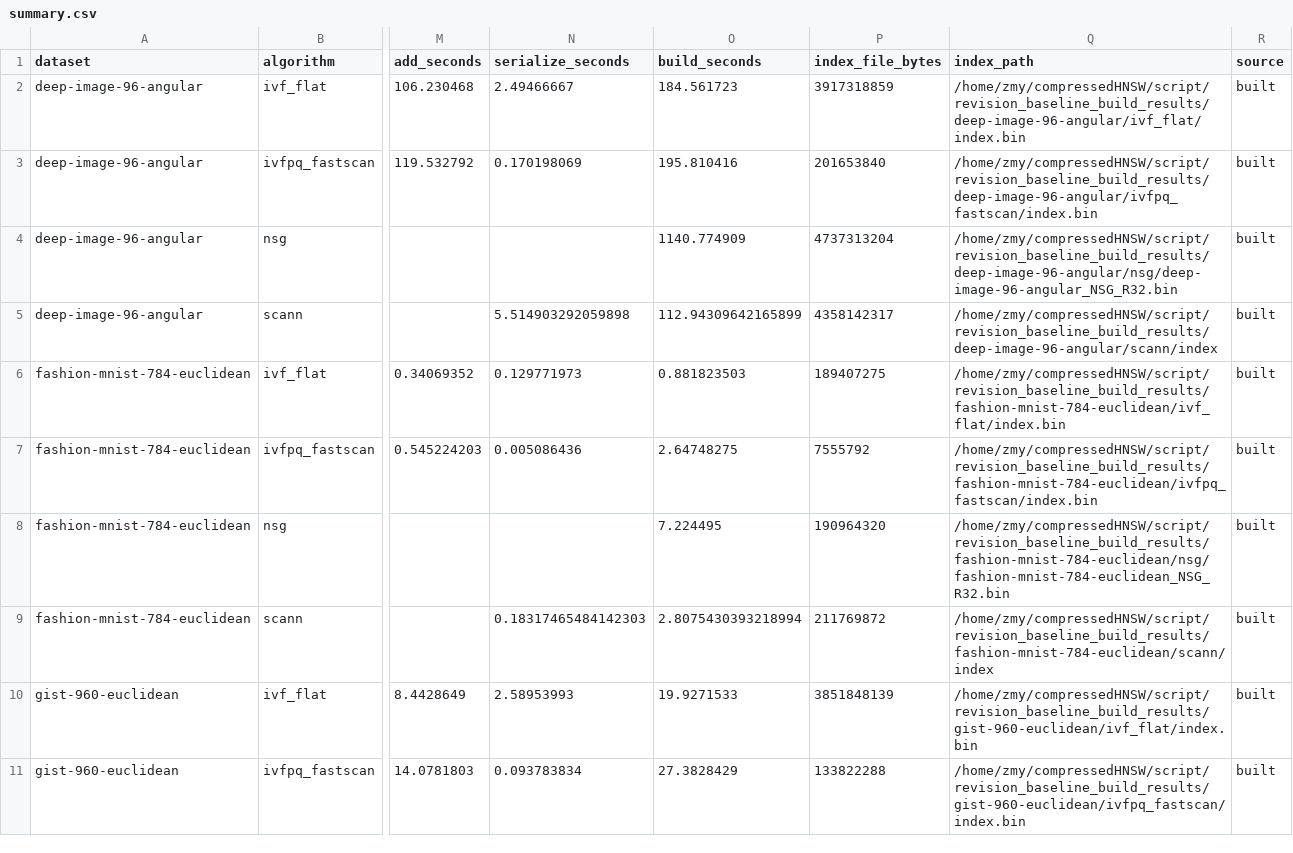
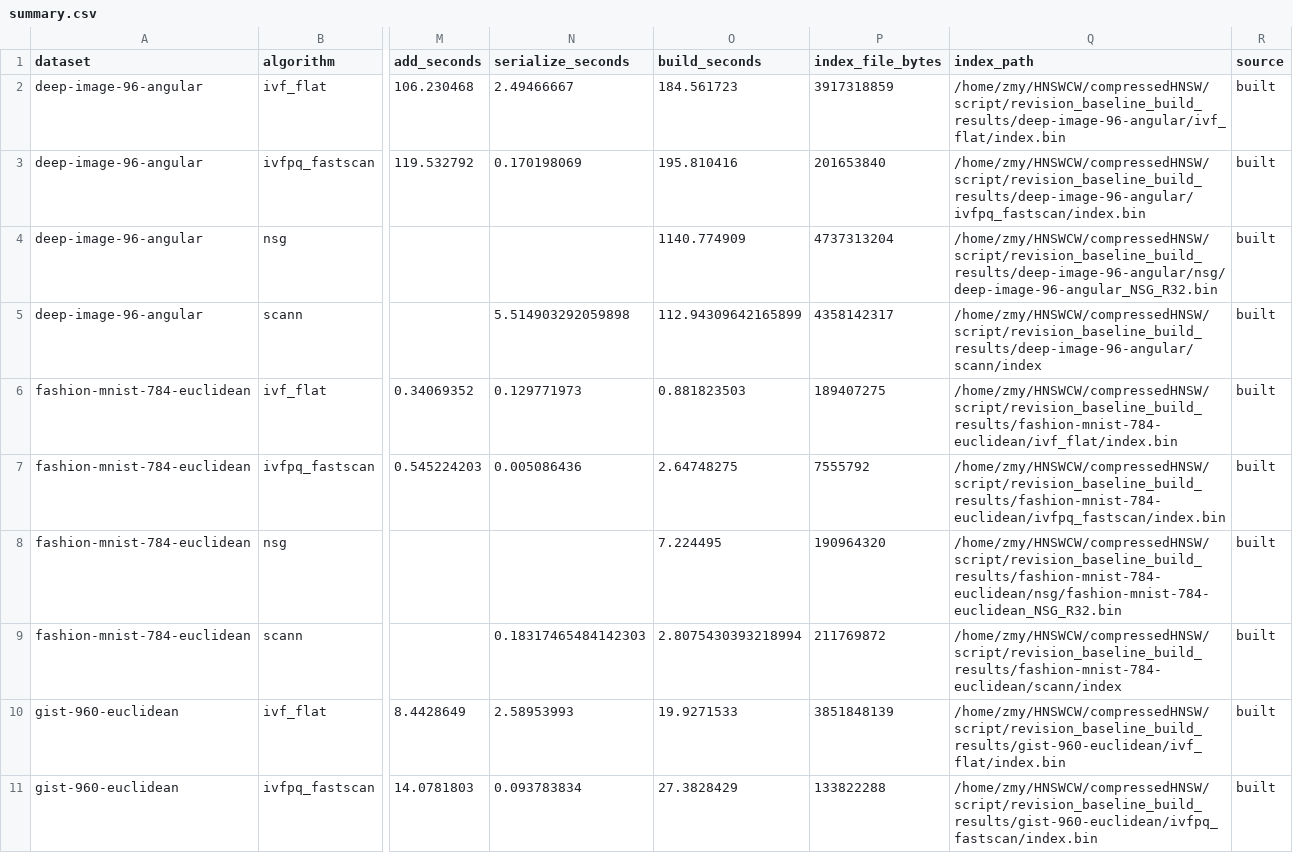
Before and after one commit to ilin05/compressedHNSW, a CSV file: script/revision_baseline_build_results/summary.csv, drawn as a sheet; only a part is shown, gaps mark what is left out; the diff covers the shown part only; the diff names each change by its address in the sheet, - before the commit and + after, or states it on an @@ line.

Commit message:
modify test results paths

```diff
--- a/script/revision_baseline_build_results/summary.csv
+++ b/script/revision_baseline_build_results/summary.csv
-Q2 (index_path): /home/zmy/compressedHNSW/script/revision_baseline_build_results/deep-image-96-angular/ivf_flat/index.bin
+Q2 (index_path): /home/zmy/HNSWCW/compressedHNSW/script/revision_baseline_build_results/deep-image-96-angular/ivf_flat/index.bin
-Q3 (index_path): /home/zmy/compressedHNSW/script/revision_baseline_build_results/deep-image-96-angular/ivfpq_fastscan/index.bin
+Q3 (index_path): /home/zmy/HNSWCW/compressedHNSW/script/revision_baseline_build_results/deep-image-96-angular/ivfpq_fastscan/index.bin
-Q4 (index_path): /home/zmy/compressedHNSW/script/revision_baseline_build_results/deep-image-96-angular/nsg/deep-image-96-angular_NSG_R32.bin
+Q4 (index_path): /home/zmy/HNSWCW/compressedHNSW/script/revision_baseline_build_results/deep-image-96-angular/nsg/deep-image-96-angular_NSG_R32.bin
-Q5 (index_path): /home/zmy/compressedHNSW/script/revision_baseline_build_results/deep-image-96-angular/scann/index
+Q5 (index_path): /home/zmy/HNSWCW/compressedHNSW/script/revision_baseline_build_results/deep-image-96-angular/scann/index
-Q6 (index_path): /home/zmy/compressedHNSW/script/revision_baseline_build_results/fashion-mnist-784-euclidean/ivf_flat/index.bin
+Q6 (index_path): /home/zmy/HNSWCW/compressedHNSW/script/revision_baseline_build_results/fashion-mnist-784-euclidean/ivf_flat/index.bin
-Q7 (index_path): /home/zmy/compressedHNSW/script/revision_baseline_build_results/fashion-mnist-784-euclidean/ivfpq_fastscan/index.bin
+Q7 (index_path): /home/zmy/HNSWCW/compressedHNSW/script/revision_baseline_build_results/fashion-mnist-784-euclidean/ivfpq_fastscan/index.bin
-Q8 (index_path): /home/zmy/compressedHNSW/script/revision_baseline_build_results/fashion-mnist-784-euclidean/nsg/fashion-mnist-784-euclidean_NSG_R32.bin
+Q8 (index_path): /home/zmy/HNSWCW/compressedHNSW/script/revision_baseline_build_results/fashion-mnist-784-euclidean/nsg/fashion-mnist-784-euclidean_NSG_R32.bin
-Q9 (index_path): /home/zmy/compressedHNSW/script/revision_baseline_build_results/fashion-mnist-784-euclidean/scann/index
+Q9 (index_path): /home/zmy/HNSWCW/compressedHNSW/script/revision_baseline_build_results/fashion-mnist-784-euclidean/scann/index
-Q10 (index_path): /home/zmy/compressedHNSW/script/revision_baseline_build_results/gist-960-euclidean/ivf_flat/index.bin
+Q10 (index_path): /home/zmy/HNSWCW/compressedHNSW/script/revision_baseline_build_results/gist-960-euclidean/ivf_flat/index.bin
-Q11 (index_path): /home/zmy/compressedHNSW/script/revision_baseline_build_results/gist-960-euclidean/ivfpq_fastscan/index.bin
+Q11 (index_path): /home/zmy/HNSWCW/compressedHNSW/script/revision_baseline_build_results/gist-960-euclidean/ivfpq_fastscan/index.bin
```
Also changed, not shown: 10 edited cells elsewhere in this file, script/revision_baseline_build_results/deep-image-96-angular/ivf_flat/metrics.csv, script/revision_baseline_build_results/deep-image-96-angular/ivfpq_fastscan/metrics.csv, 18 other files.
